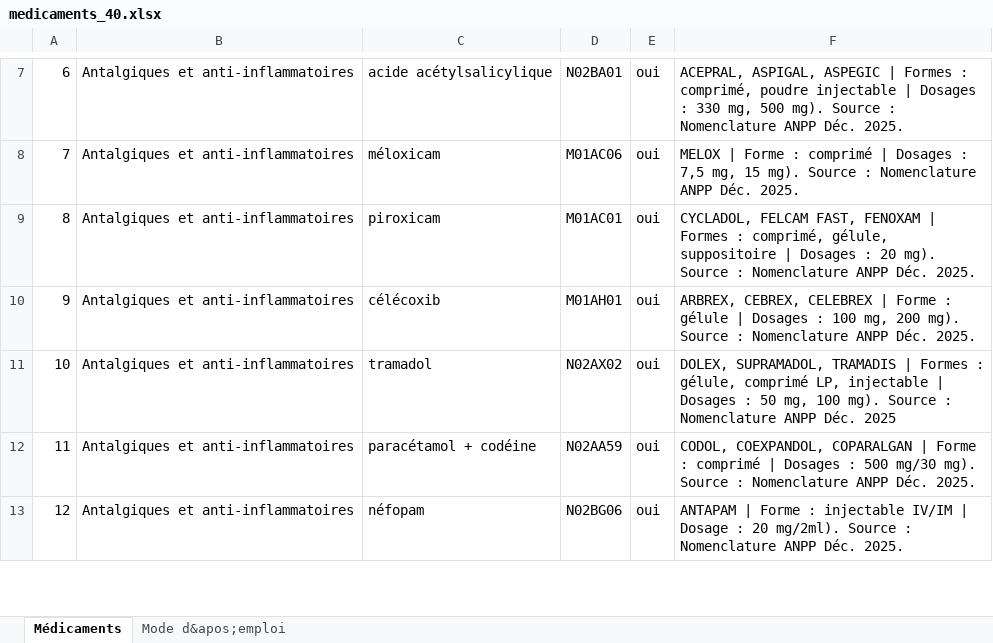
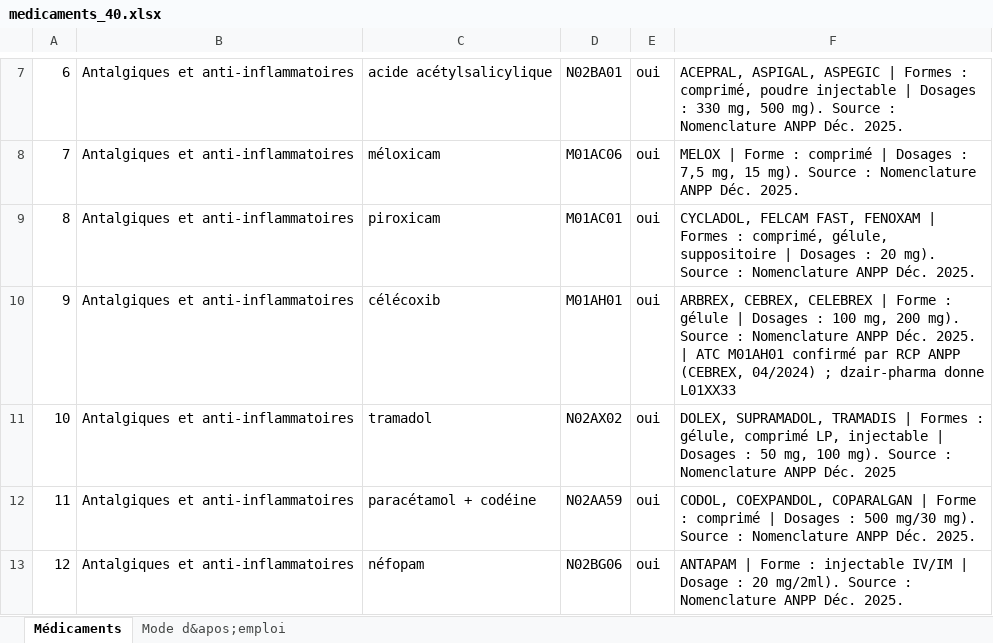
Before and after one commit to lynabenmelit/pharma, an Excel workbook: data/medicaments_40.xlsx, sheet Médicaments, drawn as a sheet; only a part is shown, gaps mark what is left out; values as stored, in another font and other column widths than the file's, no borders; the diff names each change by its address in the sheet, - before the commit and + after, or states it on an @@ line.

```diff
--- a/data/medicaments_40.xlsx (sheet Médicaments)
+++ b/data/medicaments_40.xlsx (sheet Médicaments)
-F10: …Déc. 2025.
+F10: …Déc. 2025. | ATC M01AH01 confirmé par RCP ANPP (CEBREX, 04/2024) ; dzair-pharma donne L01XX33
```
Also changed, not shown: 10 other files.
